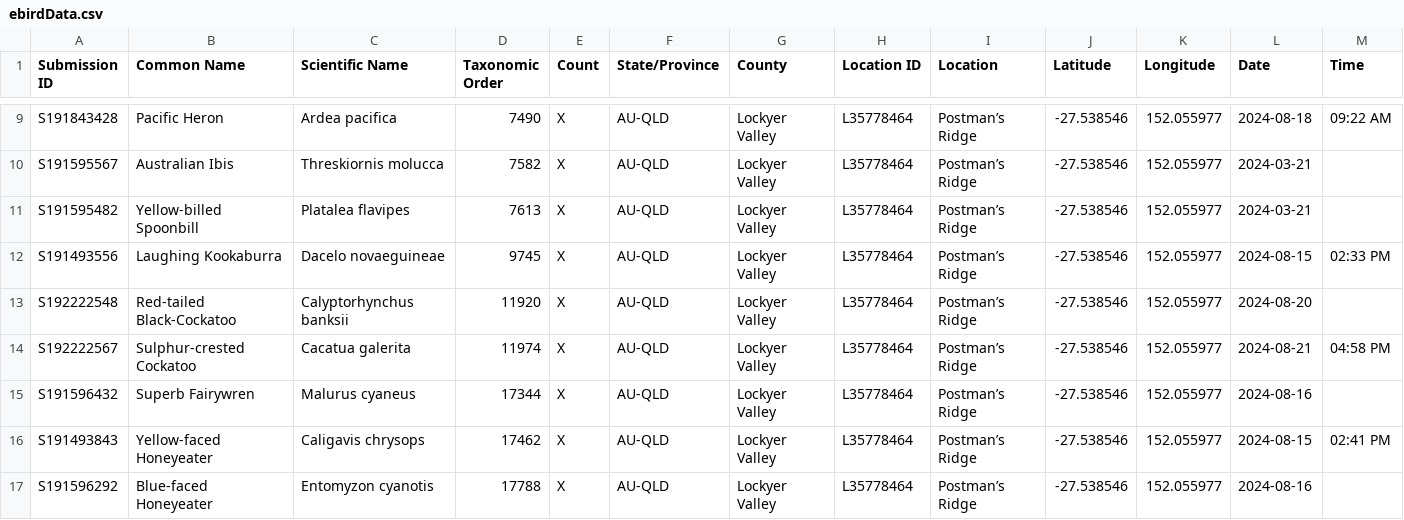
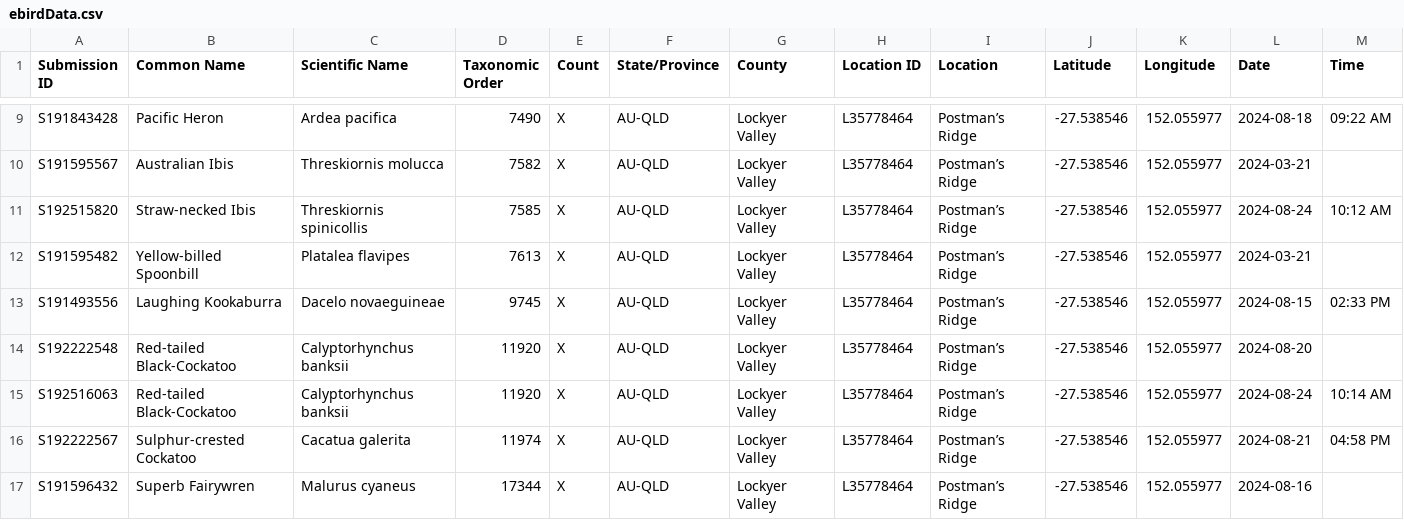
Before and after one commit to djplaner/memex, a CSV file: docs/sense/birdwatching/ebirdData.csv, drawn as a sheet; only a part is shown, gaps mark what is left out; the shorter side is filled out with more unchanged rows; rows hold the shown columns only; the diff names each change by its address in the sheet, - before the commit and + after, or states it on an @@ line.

Commit message:
Submission id photos

```diff
--- a/docs/sense/birdwatching/ebirdData.csv
+++ b/docs/sense/birdwatching/ebirdData.csv
+row 11: S192515820 | Straw-necked Ibis | Threskiornis spinicollis | 7585 | X | AU-QLD | Lockyer Valley | L35778464 | Postman’s Ridge | -27.538546 | 152.055977 | 2024-08-24 | 10:12 AM
+row 15: S192516063 | Red-tailed Black-Cockatoo | Calyptorhynchus banksii | 11920 | X | AU-QLD | Lockyer Valley | L35778464 | Postman’s Ridge | -27.538546 | 152.055977 | 2024-08-24 | 10:14 AM
```
Also changed, not shown: 14 other files.
